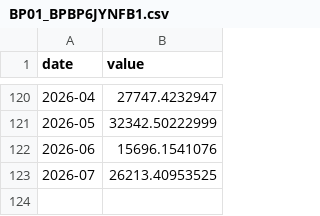
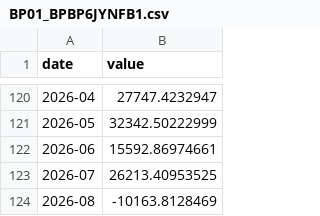
Before and after one commit to git-san-934/portal, a CSV file: boj-stats/pipeline/data/BP01_BPBP6JYNFB1.csv, drawn as a sheet; only a part is shown, gaps mark what is left out.

```diff
--- a/boj-stats/pipeline/data/BP01_BPBP6JYNFB1.csv
+++ b/boj-stats/pipeline/data/BP01_BPBP6JYNFB1.csv
@@ -121,3 +121,4 @@ date,value
 2026-05,32342.50222999
-2026-06,15696.1541076
+2026-06,15592.86974661
 2026-07,26213.40953525
+2026-08,-10163.8128469
```
Also changed, not shown: boj-stats/pipeline/data/BP01_BPBP6JYNFB.csv, boj-stats/pipeline/data/BP01_BPBP6JYNSN907.csv, 24 other files.
